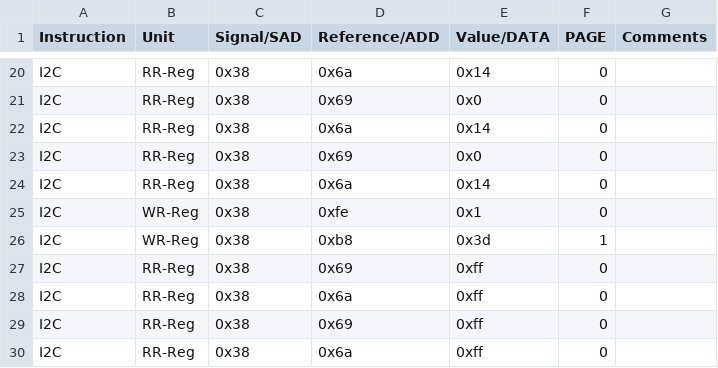
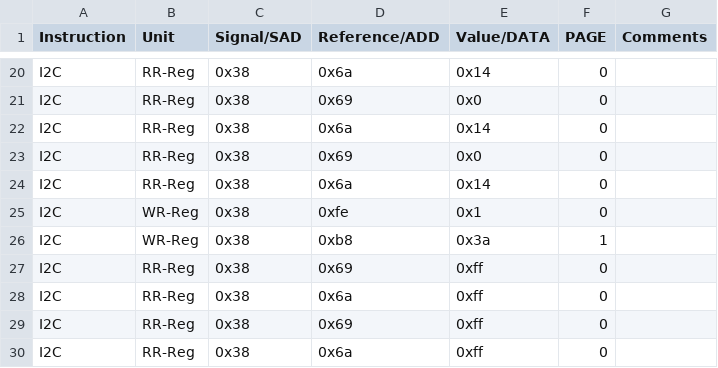
Before and after one commit to HarishKumarSedu/Aerodyne, a CSV file: Optim_Trims/ate/VIs_Trim.csv, drawn as a sheet; only a part is shown, gaps mark what is left out.

```diff
--- a/Optim_Trims/ate/VIs_Trim.csv
+++ b/Optim_Trims/ate/VIs_Trim.csv
@@ -25,3 +25,3 @@ I2C,RR-Reg,0x38,0x6a,0x14,0,
 I2C,WR-Reg,0x38,0xfe,0x1,0,
-I2C,WR-Reg,0x38,0xb8,0x3d,1,
+I2C,WR-Reg,0x38,0xb8,0x3a,1,
 I2C,RR-Reg,0x38,0x69,0xff,0,
```
Also changed, not shown: 3 other files.
